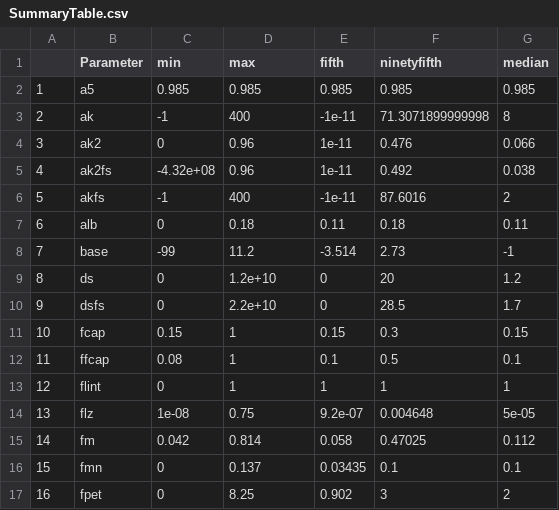
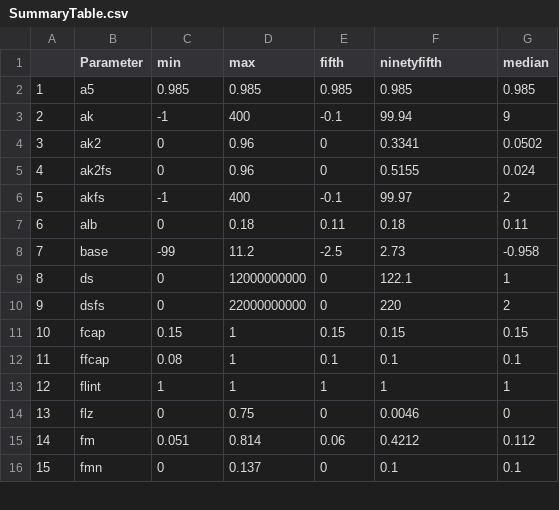
Before and after one commit to frezersa/WATFLOOD_Parameters, a CSV file: Output/SummaryTable.csv, drawn as a sheet; only a part is shown; the diff covers the shown part only.

```diff
--- a/Output/SummaryTable.csv
+++ b/Output/SummaryTable.csv
@@ -2,16 +2,15 @@
 "1","a5",0.985,0.985,0.985,0.985,0.985
-"2","ak",-1,400,-1e-11,71.3071899999998,8
-"3","ak2",0,0.96,1e-11,0.476,0.066
-"4","ak2fs",-4.32e+08,0.96,1e-11,0.492,0.038
-"5","akfs",-1,400,-1e-11,87.6016,2
+"2","ak",-1,400,-0.1,99.94,9
+"3","ak2",0,0.96,0,0.3341,0.0502
+"4","ak2fs",0,0.96,0,0.5155,0.024
+"5","akfs",-1,400,-0.1,99.97,2
 "6","alb",0,0.18,0.11,0.18,0.11
-"7","base",-99,11.2,-3.514,2.73,-1
-"8","ds",0,1.2e+10,0,20,1.2
-"9","dsfs",0,2.2e+10,0,28.5,1.7
-"10","fcap",0.15,1,0.15,0.3,0.15
-"11","ffcap",0.08,1,0.1,0.5,0.1
-"12","flint",0,1,1,1,1
-"13","flz",1e-08,0.75,9.2e-07,0.004648,5e-05
-"14","fm",0.042,0.814,0.058,0.47025,0.112
-"15","fmn",0,0.137,0.03435,0.1,0.1
-"16","fpet",0,8.25,0.902,3,2
+"7","base",-99,11.2,-2.5,2.73,-0.958
+"8","ds",0,12000000000,0,122.1,1
+"9","dsfs",0,22000000000,0,220,2
+"10","fcap",0.15,1,0.15,0.15,0.15
+"11","ffcap",0.08,1,0.1,0.1,0.1
+"12","flint",1,1,1,1,1
+"13","flz",0,0.75,0,0.0046,0
+"14","fm",0.051,0.814,0.06,0.4212,0.112
+"15","fmn",0,0.137,0,0.1,0.1
```
Also changed, not shown: 1 removed row and 21 edited cells elsewhere in this file, 28 other files.
